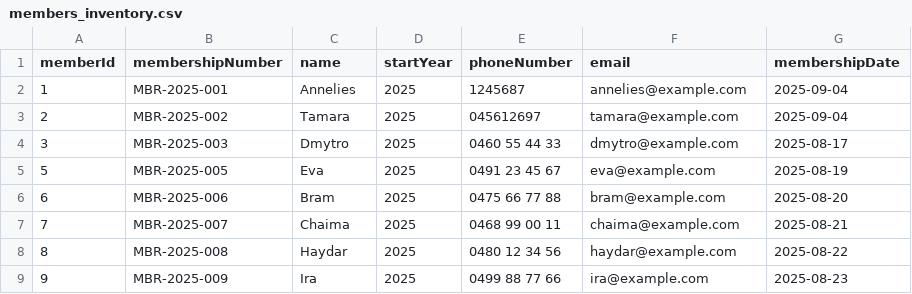
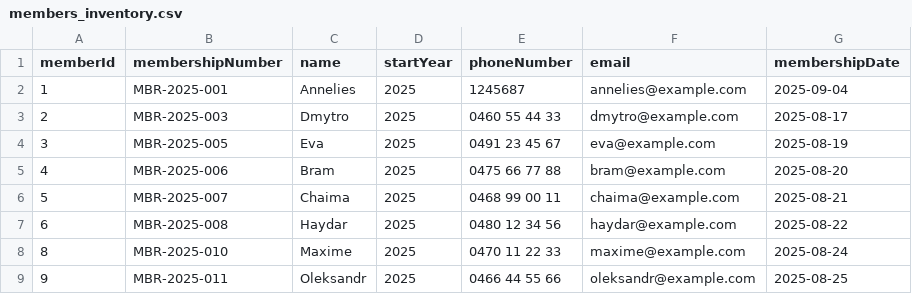
Before and after one commit to Tamara060890/EW2_LIBRARY_V2, a CSV file: data/members_inventory.csv, drawn as a sheet; only a part is shown; the diff covers the shown part only.

Commit message:
laatste verbeterde versie(member)

```diff
--- a/data/members_inventory.csv
+++ b/data/members_inventory.csv
@@ -2,8 +2,8 @@ memberId,membershipNumber,name,startYear,phoneNumber,email,membershipDate
 1,MBR-2025-001,Annelies,2025,1245687,annelies@example.com,2025-09-04
-2,MBR-2025-002,Tamara,2025,045612697,tamara@example.com,2025-09-04
-3,MBR-2025-003,Dmytro,2025,0460 55 44 33,dmytro@example.com,2025-08-17
-5,MBR-2025-005,Eva,2025,0491 23 45 67,eva@example.com,2025-08-19
-6,MBR-2025-006,Bram,2025,0475 66 77 88,bram@example.com,2025-08-20
-7,MBR-2025-007,Chaima,2025,0468 99 00 11,chaima@example.com,2025-08-21
-8,MBR-2025-008,Haydar,2025,0480 12 34 56,haydar@example.com,2025-08-22
-9,MBR-2025-009,Ira,2025,0499 88 77 66,ira@example.com,2025-08-23
+2,MBR-2025-003,Dmytro,2025,0460 55 44 33,dmytro@example.com,2025-08-17
+3,MBR-2025-005,Eva,2025,0491 23 45 67,eva@example.com,2025-08-19
+4,MBR-2025-006,Bram,2025,0475 66 77 88,bram@example.com,2025-08-20
+5,MBR-2025-007,Chaima,2025,0468 99 00 11,chaima@example.com,2025-08-21
+6,MBR-2025-008,Haydar,2025,0480 12 34 56,haydar@example.com,2025-08-22
+8,MBR-2025-010,Maxime,2025,0470 11 22 33,maxime@example.com,2025-08-24
+9,MBR-2025-011,Oleksandr,2025,0466 44 55 66,oleksandr@example.com,2025-08-25
```
Also changed, not shown: 2 added rows, 2 removed rows and 14 edited cells elsewhere in this file, 1 other file.
